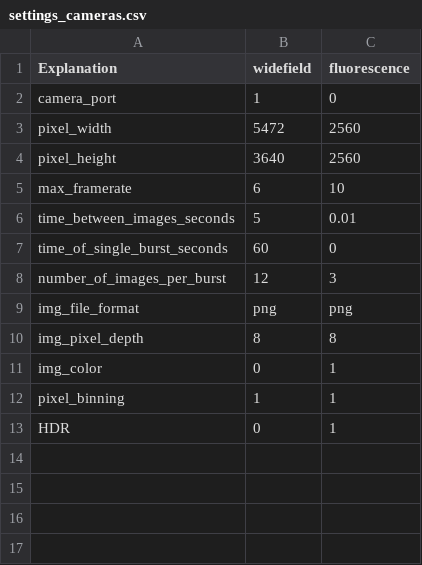
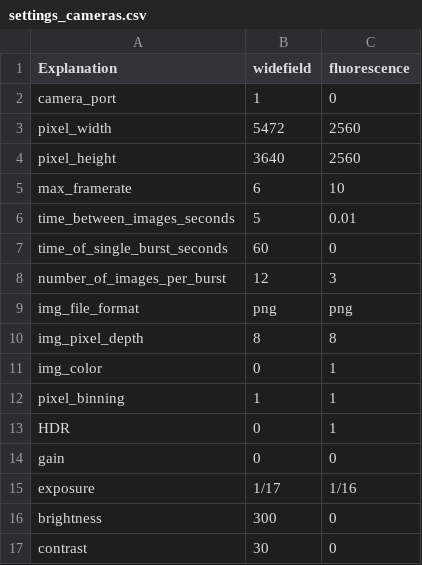
Before and after one commit to Sam-Freitas/WP_imager, a CSV file: settings/settings_cameras.csv, drawn as a sheet; the diff names each change by its address in the sheet, - before the commit and + after, or states it on an @@ line.

Commit message:
multi exposure for fluorescennt camera
this is an attempt to make the fluorescent camera be able to take multi exposure images

changed to -4,-5,-6 (to n images per burst) starting at 2^-4 (1/16) seocnds and incrementing down

also
added convert to float
fixed capture_for_N_seconds
update make settings (have to add a space before fractions so excel doesnt mess it up)

TODO
make a camera setup on that start that opens both cameras using ic4 to the correct settings, Saves those settings. then closes out. as cv2 is just easier to work with

```diff
--- a/settings/settings_cameras.csv
+++ b/settings/settings_cameras.csv
+row 14: gain | 0 | 0
+row 15: exposure | 1/17 | 1/16
+row 16: brightness | 300 | 0
+row 17: contrast | 30 | 0
```
Also changed, not shown: 5 other files.
